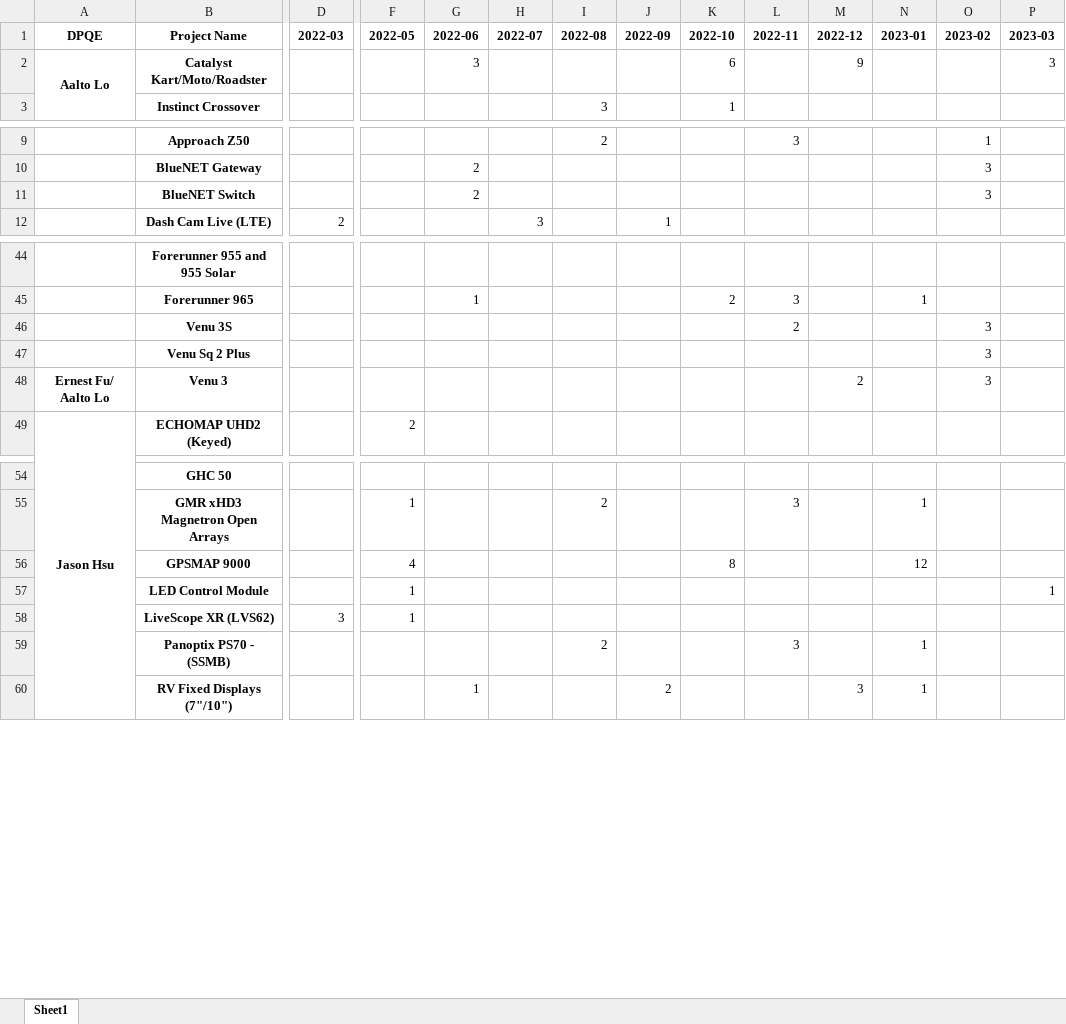
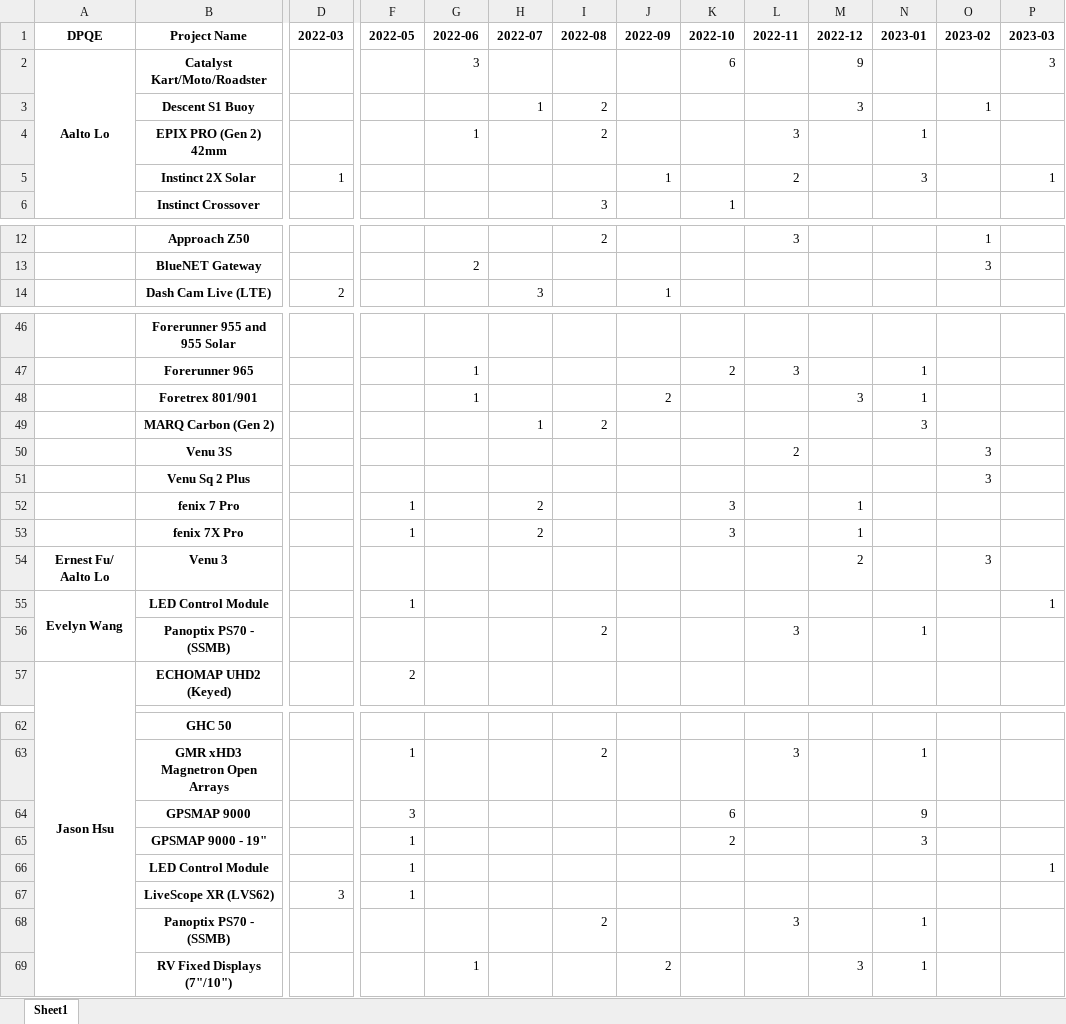
Before and after one commit to CPWRF/Projects, an Excel workbook: GMLA loading analysis/overall.xlsx, sheet Sheet1, drawn as a sheet; only a part is shown, gaps mark what is left out; values as stored, in another font and other column widths than the file's, no borders; removed rows and columns are numbered as before the commit, all else as after; rows hold the shown columns only; the diff covers the shown part only; the diff names each change by its address in the sheet, - before the commit and + after, or states it on an @@ line.

```diff
--- a/GMLA loading analysis/overall.xlsx (sheet Sheet1)
+++ b/GMLA loading analysis/overall.xlsx (sheet Sheet1)
+row 3:  | Descent S1 Buoy |  |  |  | 1 | 2 |  |  |  | 3 |  | 1
+row 4:  | EPIX PRO (Gen 2) 42mm |  |  | 1 |  | 2 |  |  | 3 |  | 1
+row 5:  | Instinct 2X Solar | 1 |  |  |  |  | 1 |  | 2 |  | 3 |  | 1
@@ row 11 moved to row 72: BlueNET Switch @@
+row 48:  | Foretrex 801/901 |  |  | 1 |  |  | 2 |  |  | 3 | 1
+row 49:  | MARQ Carbon (Gen 2) |  |  |  | 1 | 2 |  |  |  |  | 3
+row 52:  | fenix 7 Pro |  | 1 |  | 2 |  |  | 3 |  | 1
+row 53:  | fenix 7X Pro |  | 1 |  | 2 |  |  | 3 |  | 1
+row 55: Evelyn Wang | LED Control Module |  | 1 |  |  |  |  |  |  |  |  |  | 1
+row 56:  | Panoptix PS70 - (SSMB) |  |  |  |  | 2 |  |  | 3 |  | 1
-row 56:  | GPSMAP 9000 |  | 4 |  |  |  |  | 8 |  |  | 12
+row 64:  | GPSMAP 9000 |  | 3 |  |  |  |  | 6 |  |  | 9
+row 65:  | GPSMAP 9000 - 19" |  | 1 |  |  |  |  | 2 |  |  | 3
```
Also changed, not shown: 1 added row, 1 edited cell and merged cells elsewhere in this sheet, GMLA loading analysis/PID_Schedule_Job_20220502.xlsx, GMLA loading analysis/score_and_count.xlsx, 8 other files.
